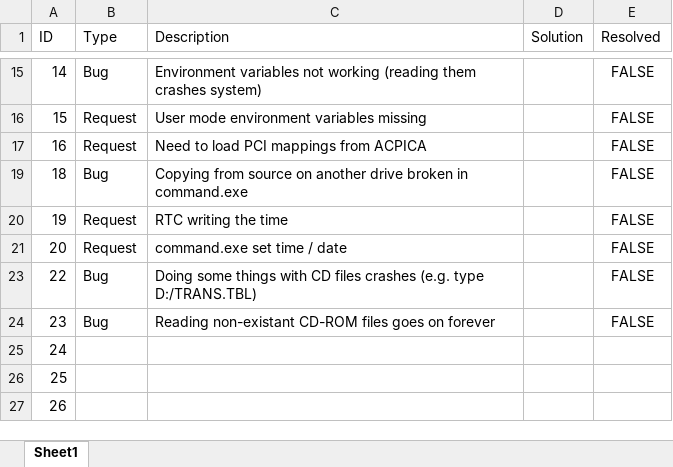
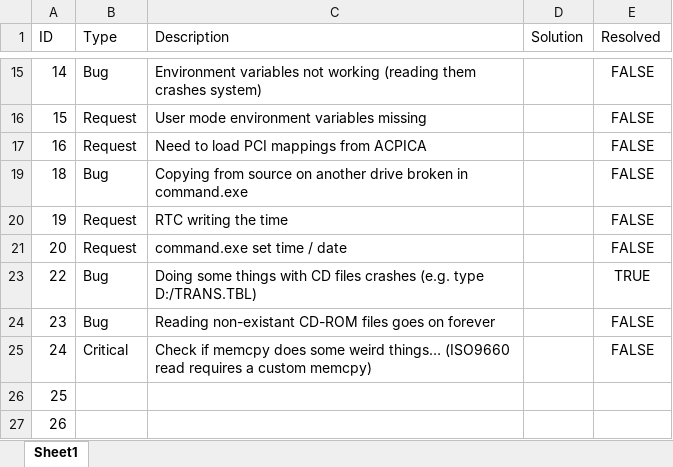
Before and after one commit to alexdboxall/Banana-Operating-System, an Excel workbook: bugs.xlsx, sheet Sheet1, drawn as a sheet; only a part is shown, gaps mark what is left out; values as stored, in another font and other column widths than the file's, no borders; table styles not drawn; the diff names each change by its address in the sheet, - before the commit and + after, or states it on an @@ line.

```diff
--- a/bugs.xlsx (sheet Sheet1)
+++ b/bugs.xlsx (sheet Sheet1)
-E23 (Resolved): FALSE
+E23 (Resolved): TRUE
-B25 (Type): (empty)
+B25 (Type): Critical
-C25 (Description): (empty)
+C25 (Description): Check if memcpy does some weird things… (ISO9660 read requires a custom memcpy)
-E25 (Resolved): (empty)
+E25 (Resolved): FALSE
```
Also changed, not shown: 32 other files.
